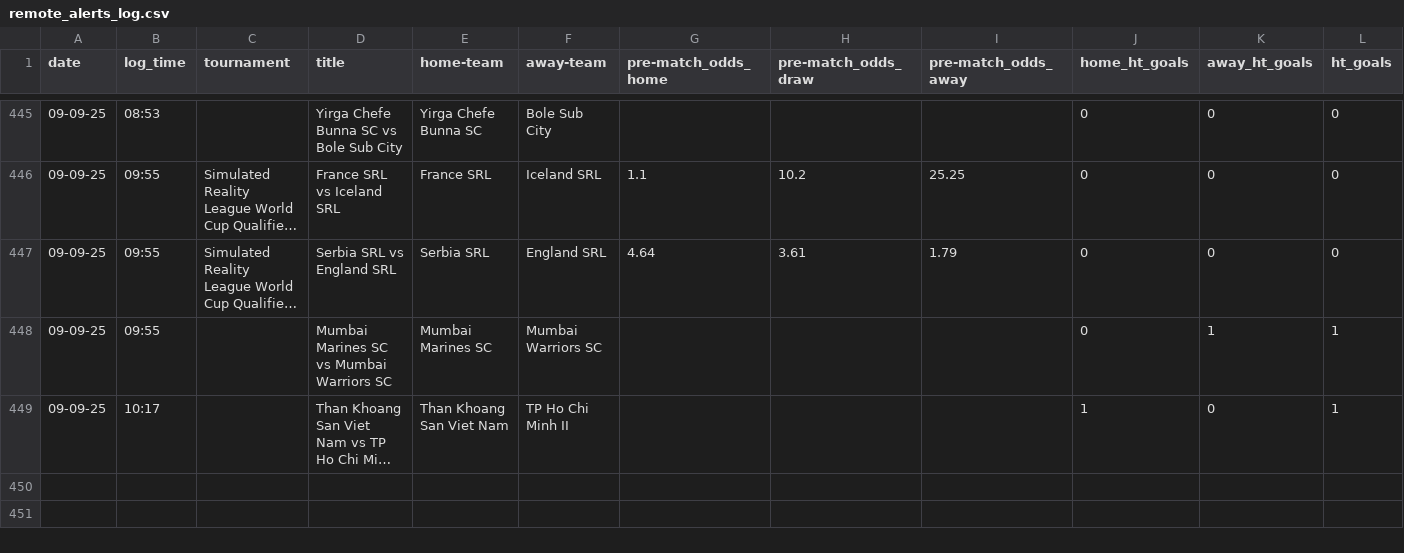
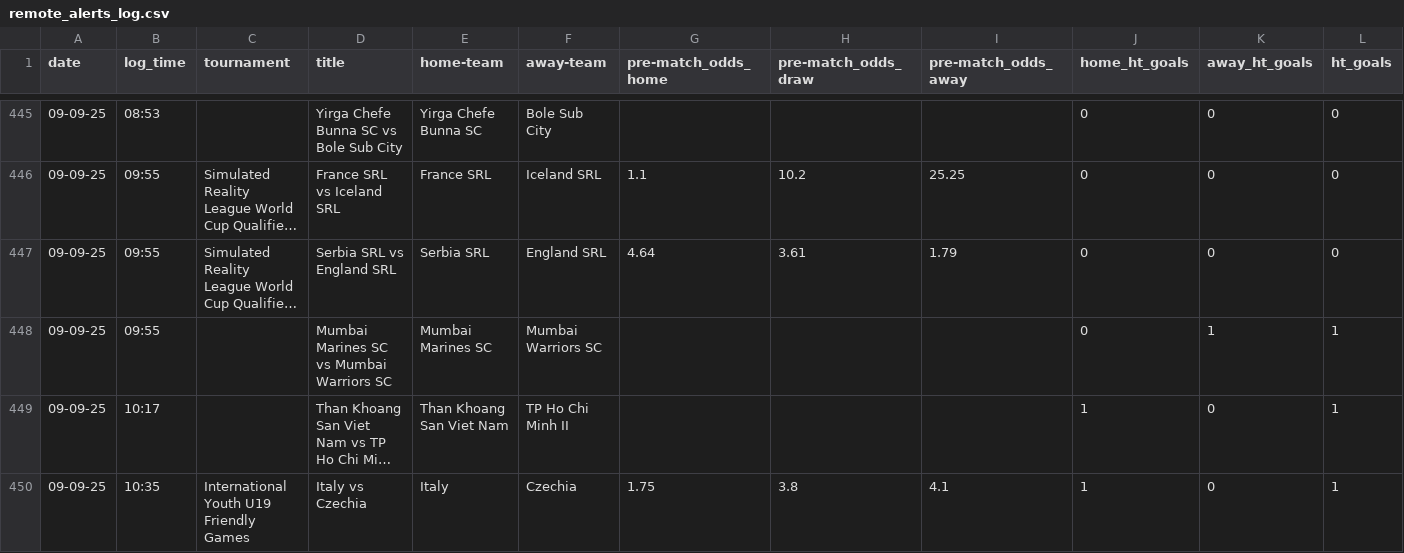
Before and after one commit to tomisile/atom, a CSV file: remote_alerts_log.csv, drawn as a sheet; only a part is shown, gaps mark what is left out; long unchanged cells end in …; the diff names each change by its address in the sheet, - before the commit and + after, or states it on an @@ line.

```diff
--- a/remote_alerts_log.csv
+++ b/remote_alerts_log.csv
+row 450: 09-09-25 | 10:35 | International Youth U19 Friendly Games | Italy vs Czechia | Italy | Czechia | 1.75 | 3.8 | 4.1 | 1 | 0 | 1
```
